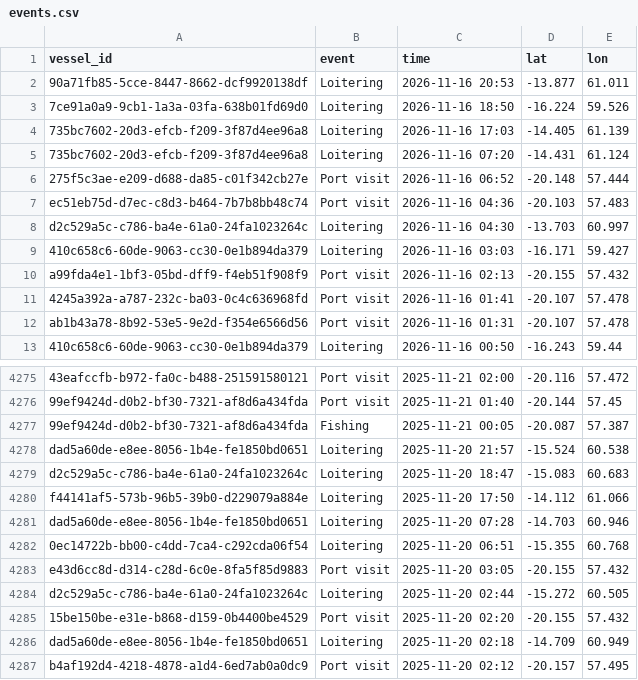
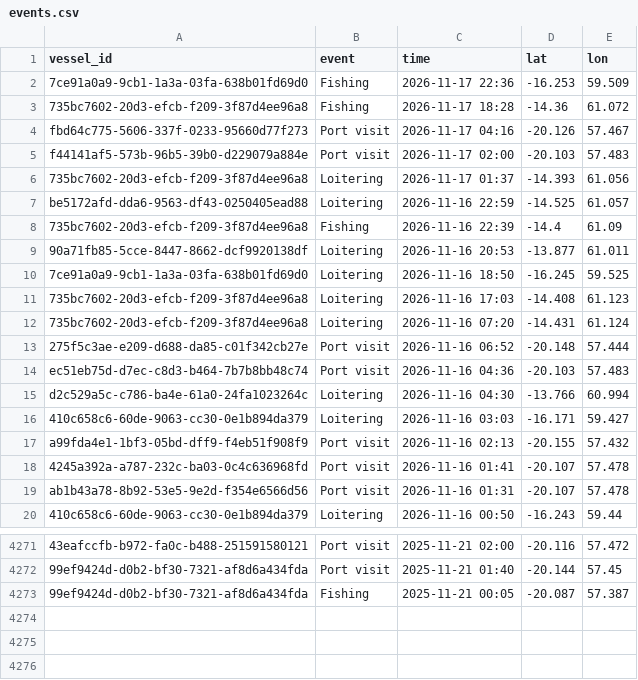
Before and after one commit to varshan-13/Nightwatch, a CSV file: data/events.csv, drawn as a sheet; only a part is shown, gaps mark what is left out; removed rows and columns are numbered as before the commit, all else as after; the diff covers the shown part only; the diff names each change by its address in the sheet, - before the commit and + after, or states it on an @@ line.

Commit message:
Daily data refresh 2026-11-21

```diff
--- a/data/events.csv
+++ b/data/events.csv
+row 2: 7ce91a0a9-9cb1-1a3a-03fa-638b01fd69d0 | Fishing | 2026-11-17 22:36 | -16.253 | 59.509
+row 3: 735bc7602-20d3-efcb-f209-3f87d4ee96a8 | Fishing | 2026-11-17 18:28 | -14.36 | 61.072
+row 4: fbd64c775-5606-337f-0233-95660d77f273 | Port visit | 2026-11-17 04:16 | -20.126 | 57.467
+row 5: f44141af5-573b-96b5-39b0-d229079a884e | Port visit | 2026-11-17 02:00 | -20.103 | 57.483
+row 6: 735bc7602-20d3-efcb-f209-3f87d4ee96a8 | Loitering | 2026-11-17 01:37 | -14.393 | 61.056
+row 7: be5172afd-dda6-9563-df43-0250405ead88 | Loitering | 2026-11-16 22:59 | -14.525 | 61.057
+row 8: 735bc7602-20d3-efcb-f209-3f87d4ee96a8 | Fishing | 2026-11-16 22:39 | -14.4 | 61.09
-D10 (lat): -16.224
+D10 (lat): -16.245
-E10 (lon): 59.526
+E10 (lon): 59.525
-D11 (lat): -14.405
+D11 (lat): -14.408
-E11 (lon): 61.139
+E11 (lon): 61.123
-D15 (lat): -13.703
+D15 (lat): -13.766
-E15 (lon): 60.997
+E15 (lon): 60.994
-row 4278: dad5a60de-e8ee-8056-1b4e-fe1850bd0651 | Loitering | 2025-11-20 21:57 | -15.524 | 60.538
-row 4279: d2c529a5c-c786-ba4e-61a0-24fa1023264c | Loitering | 2025-11-20 18:47 | -15.083 | 60.683
-row 4280: f44141af5-573b-96b5-39b0-d229079a884e | Loitering | 2025-11-20 17:50 | -14.112 | 61.066
-row 4281: dad5a60de-e8ee-8056-1b4e-fe1850bd0651 | Loitering | 2025-11-20 07:28 | -14.703 | 60.946
-row 4282: 0ec14722b-bb00-c4dd-7ca4-c292cda06f54 | Loitering | 2025-11-20 06:51 | -15.355 | 60.768
-row 4283: e43d6cc8d-d314-c28d-6c0e-8fa5f85d9883 | Port visit | 2025-11-20 03:05 | -20.155 | 57.432
-row 4284: d2c529a5c-c786-ba4e-61a0-24fa1023264c | Loitering | 2025-11-20 02:44 | -15.272 | 60.505
-row 4285: 15be150be-e31e-b868-d159-0b4400be4529 | Port visit | 2025-11-20 02:20 | -20.155 | 57.432
-row 4286: dad5a60de-e8ee-8056-1b4e-fe1850bd0651 | Loitering | 2025-11-20 02:18 | -14.709 | 60.949
-row 4287: b4af192d4-4218-4878-a1d4-6ed7ab0a0dc9 | Port visit | 2025-11-20 02:12 | -20.157 | 57.495
```
Also changed, not shown: 11 removed rows, 45 moved rows and 2 edited cells elsewhere in this file, data/alerts.csv.
